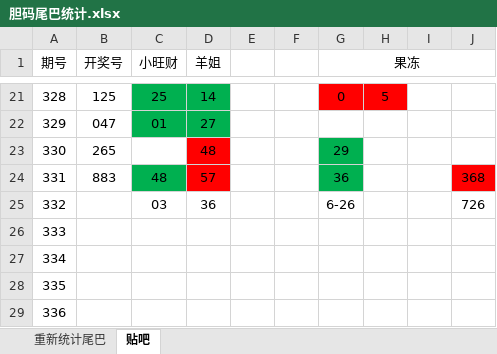
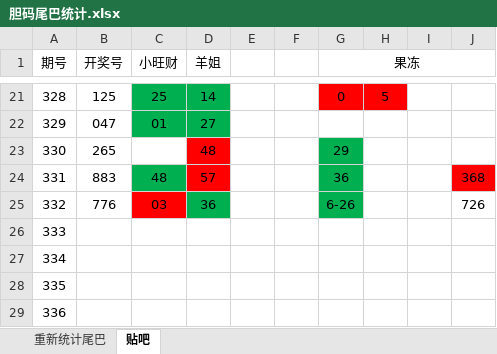
Before and after one commit to huahua495/Third3DOpenNums, an Excel workbook: src/lottery/third3d/胆码尾巴统计.xlsx, sheet 贴吧, drawn as a sheet; only a part is shown, gaps mark what is left out; values as stored, in another font and other column widths than the file's, no borders; the diff names each change by its address in the sheet, - before the commit and + after, or states it on an @@ line.

```diff
--- a/src/lottery/third3d/胆码尾巴统计.xlsx (sheet 贴吧)
+++ b/src/lottery/third3d/胆码尾巴统计.xlsx (sheet 贴吧)
-B25 (开奖号): (empty)
+B25 (开奖号): 776
-C25 fill: none
+C25 fill: #FF0000
-D25 fill: none
+D25 fill: #00B050
-G25 fill: none
+G25 fill: #00B050
```
Also changed, not shown: sheet 重新统计尾巴, 3 other files.
